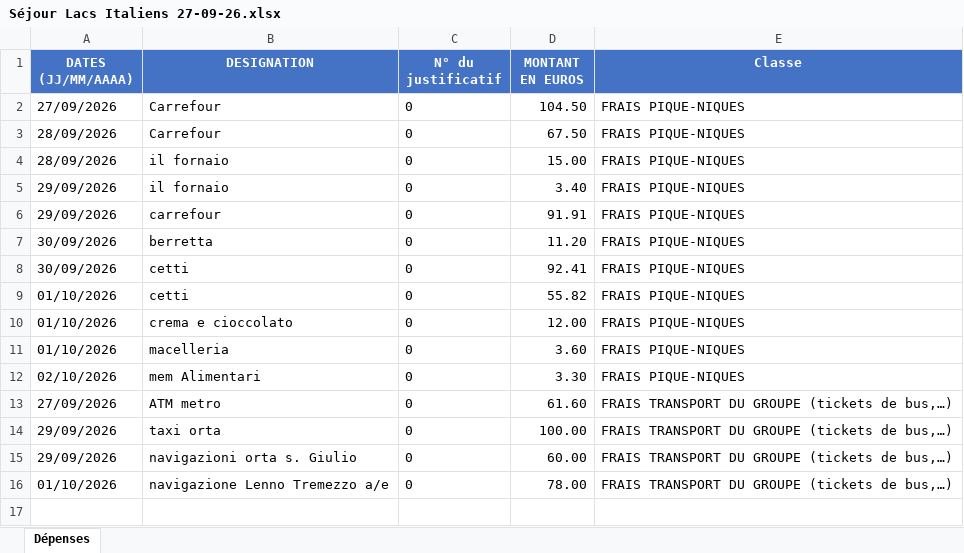
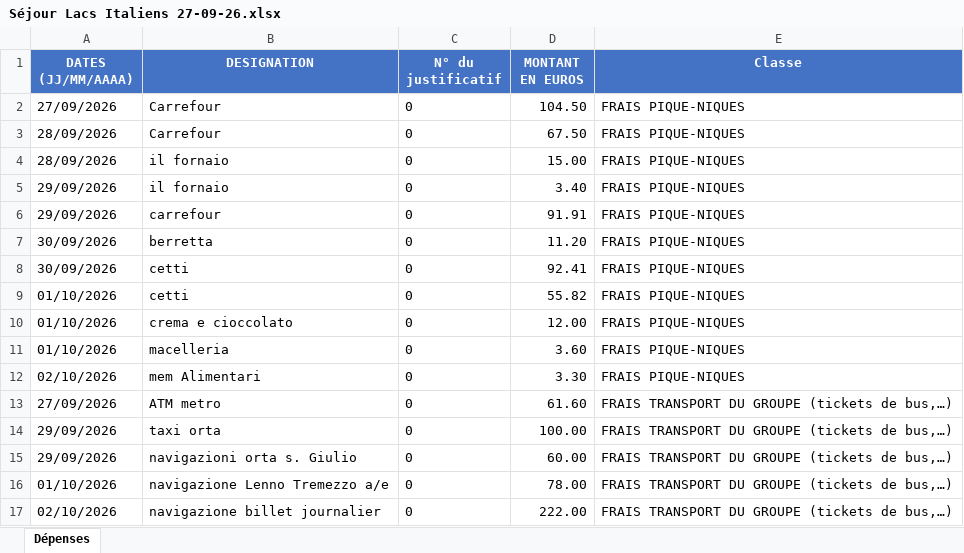
Before and after one commit to felipedpaiva-oss/Inipo, an Excel workbook: planilha/Séjour Lacs Italiens 27-09-26.xlsx, sheet Dépenses, drawn as a sheet; values as stored, in another font and other column widths than the file's, no borders; the diff names each change by its address in the sheet, - before the commit and + after, or states it on an @@ line.

```diff
--- a/planilha/Séjour Lacs Italiens 27-09-26.xlsx (sheet Dépenses)
+++ b/planilha/Séjour Lacs Italiens 27-09-26.xlsx (sheet Dépenses)
+row 17: 02/10/2026 | navigazione billet journalier | 0 | 222.00 | FRAIS TRANSPORT DU GROUPE (tickets de bus,…)
```
